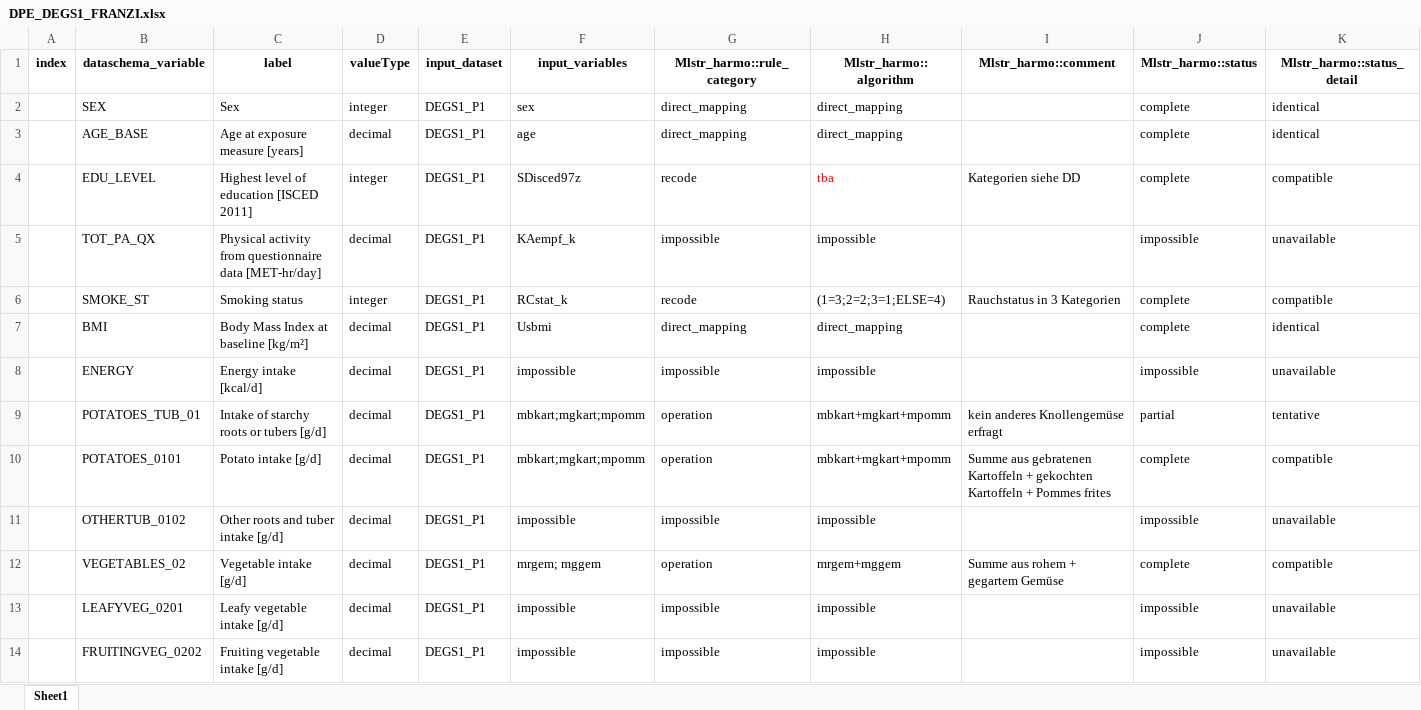
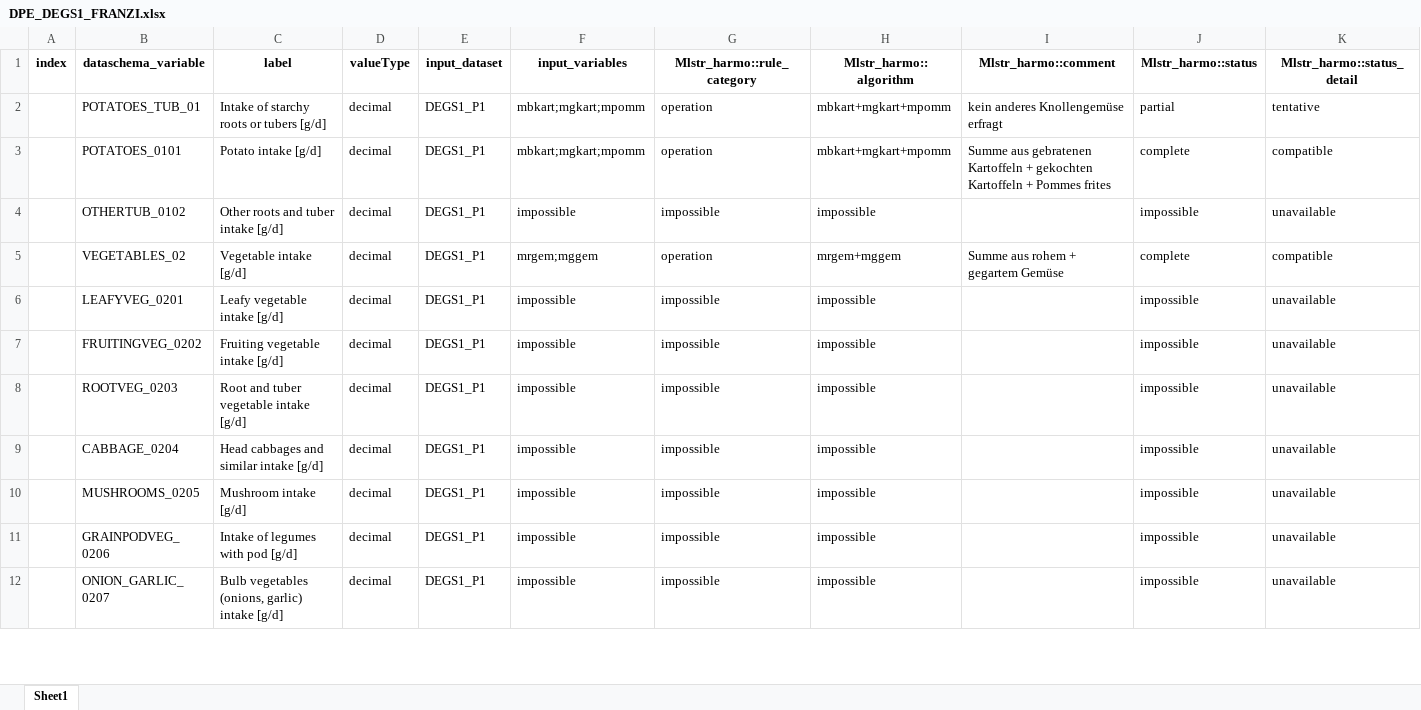
Before and after one commit to nfdi4health/use-cases-harmonisation, an Excel workbook: analyst/Franzi/rmonize/data_proc_elem/DPE_DEGS1_FRANZI.xlsx, sheet Sheet1, drawn as a sheet; only a part is shown; the shorter side is filled out with more unchanged rows; values as stored, in another font and other column widths than the file's, no borders; removed rows and columns are numbered as before the commit, all else as after; the diff names each change by its address in the sheet, - before the commit and + after, or states it on an @@ line.

```diff
--- a/analyst/Franzi/rmonize/data_proc_elem/DPE_DEGS1_FRANZI.xlsx (sheet Sheet1)
+++ b/analyst/Franzi/rmonize/data_proc_elem/DPE_DEGS1_FRANZI.xlsx (sheet Sheet1)
-row 2:  | SEX | Sex | integer | DEGS1_P1 | sex | direct_mapping | direct_mapping |  | complete | identical
-row 3:  | AGE_BASE | Age at exposure measure [years] | decimal | DEGS1_P1 | age | direct_mapping | direct_mapping |  | complete | identical
-row 4:  | EDU_LEVEL | Highest level of education [ISCED 2011] | integer | DEGS1_P1 | SDisced97z | recode | tba | Kategorien siehe DD | complete | compatible
-row 5:  | TOT_PA_QX | Physical activity from questionnaire data [MET-hr/day] | decimal | DEGS1_P1 | KAempf_k | impossible | impossible |  | impossible | unavailable
-row 6:  | SMOKE_ST | Smoking status | integer | DEGS1_P1 | RCstat_k | recode | (1=3;2=2;3=1;ELSE=4) | Rauchstatus in 3 Kategorien | complete | compatible
-row 7:  | BMI | Body Mass Index at baseline [kg/m²] | decimal | DEGS1_P1 | Usbmi | direct_mapping | direct_mapping |  | complete | identical
-row 8:  | ENERGY | Energy intake [kcal/d] | decimal | DEGS1_P1 | impossible | impossible | impossible |  | impossible | unavailable
-F5 (input_variables): mrgem; mggem
+F5 (input_variables): mrgem;mggem
```
Also changed, not shown: analyst/Franzi/rmonize/data_dictionary/DD_DEGS1_FRANZI.xlsx, 7 other files.
